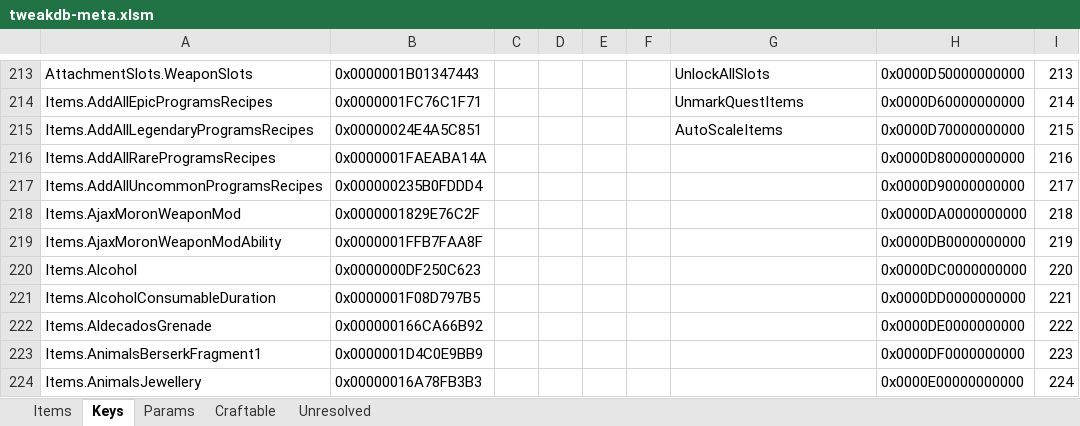
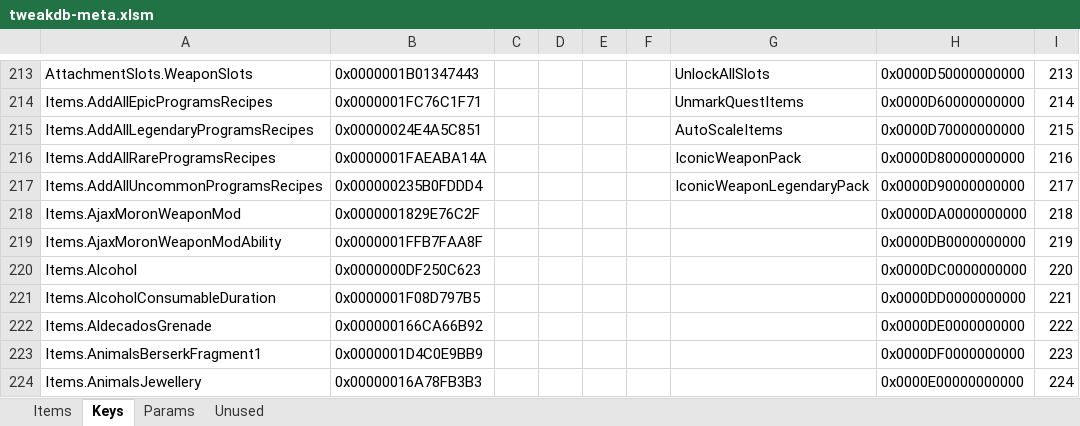
Before and after one commit to psiberx/cp2077-respector, an Excel workbook: mod/data/tweakdb-meta.xlsm, sheet Keys, drawn as a sheet; only a part is shown, gaps mark what is left out; values as stored, in another font and other column widths than the file's, no borders; the diff names each change by its address in the sheet, - before the commit and + after, or states it on an @@ line.

Commit message:
Added tweak packs

```diff
--- a/mod/data/tweakdb-meta.xlsm (sheet Keys)
+++ b/mod/data/tweakdb-meta.xlsm (sheet Keys)
-sheet tab: Craftable
-sheet tab: Unresolved
+sheet tab: Unused
-G216: (empty)
+G216: IconicWeaponPack
-G217: (empty)
+G217: IconicWeaponLegendaryPack
```
Also changed, not shown: sheet Items, sheet Params, formulas that keep their value, 6 other files.
